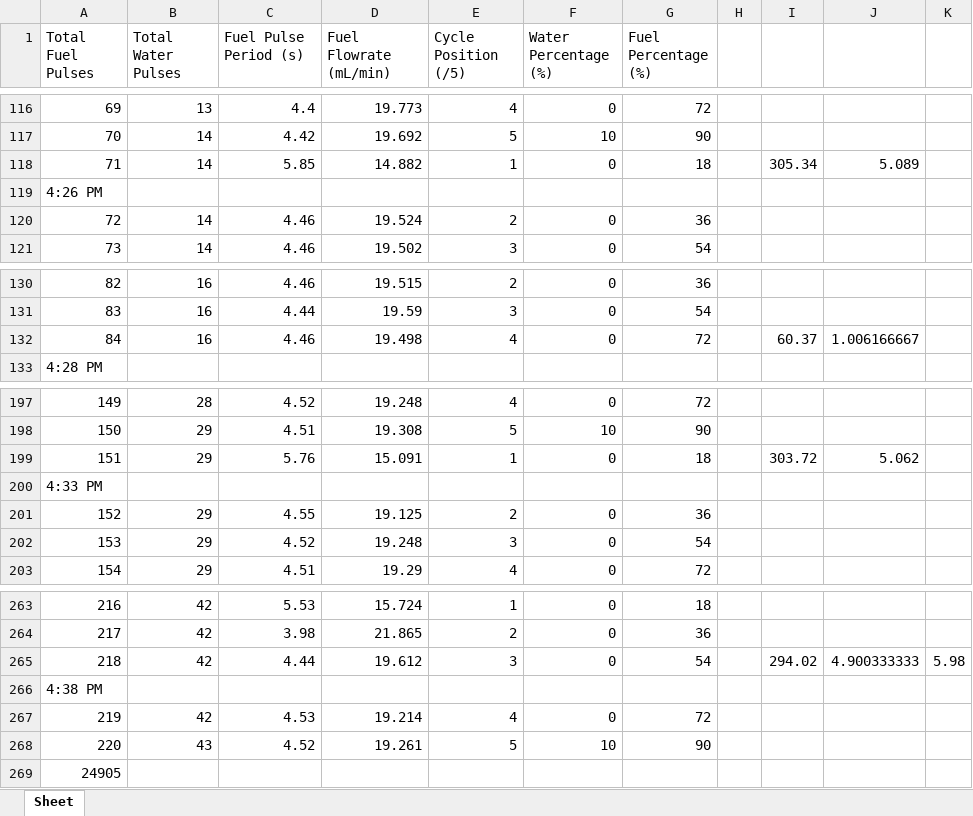
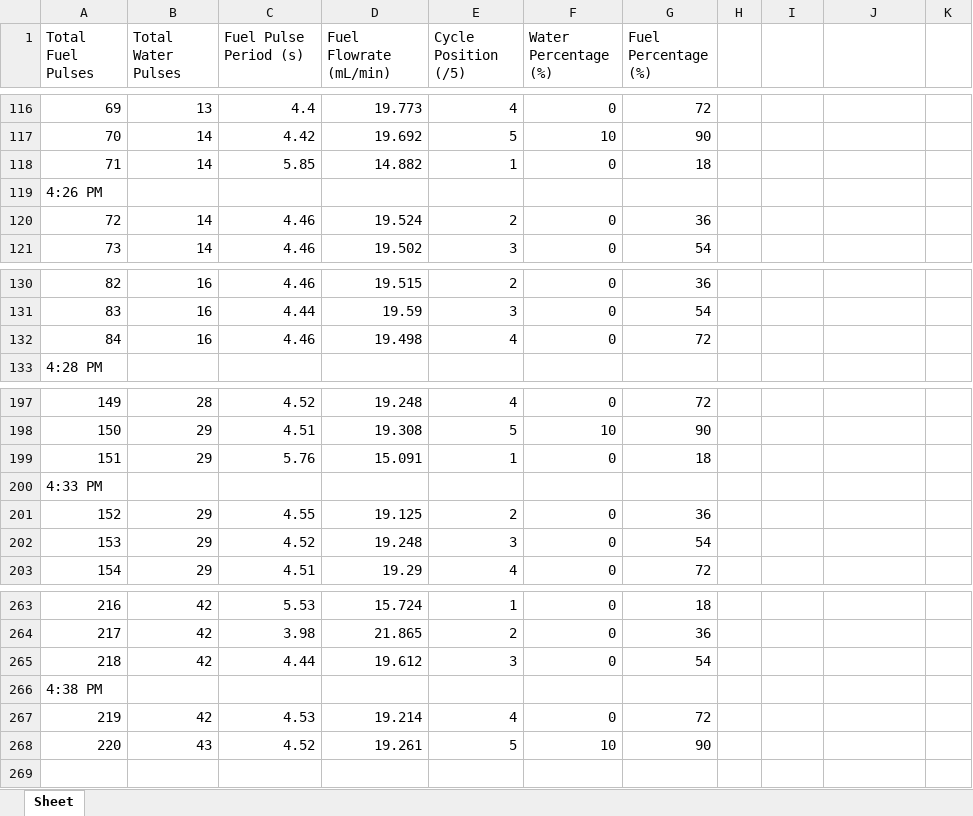
Before and after one commit to dnshshkr/RTES, an Excel workbook: logs/sample-20022023.xlsx, sheet Sheet, drawn as a sheet; only a part is shown, gaps mark what is left out; values as stored, in another font and other column widths than the file's, no borders; the diff names each change by its address in the sheet, - before the commit and + after, or states it on an @@ line.

```diff
--- a/logs/sample-20022023.xlsx (sheet Sheet)
+++ b/logs/sample-20022023.xlsx (sheet Sheet)
-I118: 305.34
+I118: (empty)
-J118: 5.089
+J118: (empty)
-I132: 60.37
+I132: (empty)
-J132: 1.006166667
+J132: (empty)
-I199: 303.72
+I199: (empty)
-J199: 5.062
+J199: (empty)
-I265: 294.02
+I265: (empty)
-J265: 4.900333333
+J265: (empty)
-K265: 5.98
+K265: (empty)
-row 269: 24905
```
Also changed, not shown: 6 other files.
